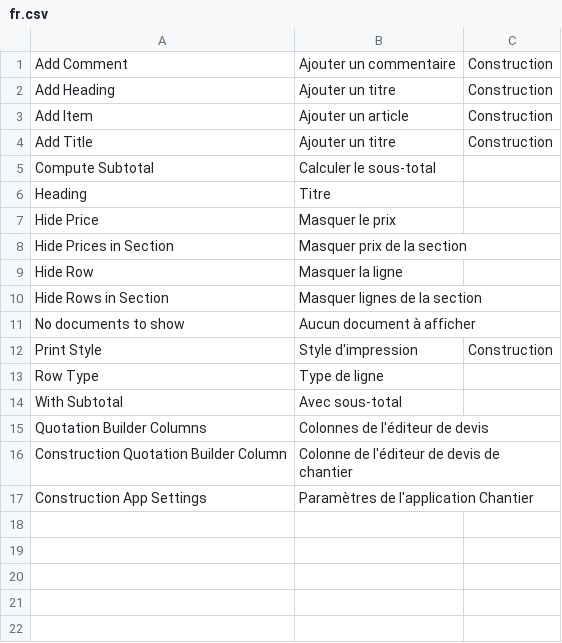
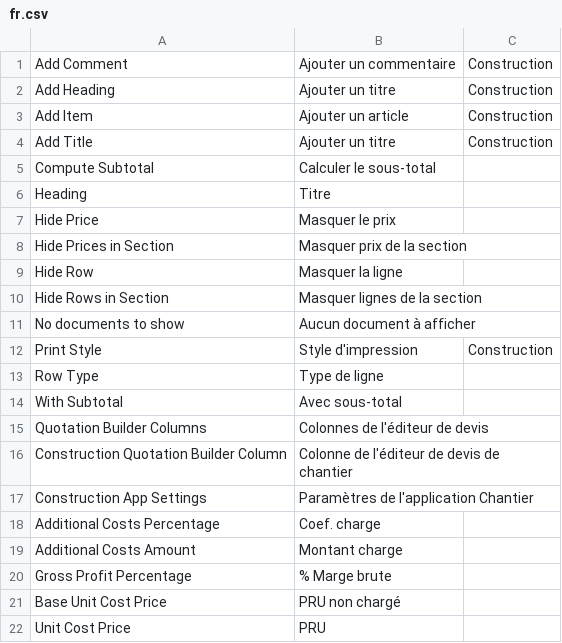
Before and after one commit to Tim-jn/ioi-child-table, a CSV file: construction/translations/fr.csv, drawn as a sheet; the diff names each change by its address in the sheet, - before the commit and + after, or states it on an @@ line.

Commit message:
fix: Translations and columns in item table

```diff
--- a/construction/translations/fr.csv
+++ b/construction/translations/fr.csv
+row 18: Additional Costs Percentage | Coef. charge
+row 19: Additional Costs Amount | Montant charge
+row 20: Gross Profit Percentage | % Marge brute
+row 21: Base Unit Cost Price | PRU non chargé
+row 22: Unit Cost Price | PRU
```
Also changed, not shown: 1 other file.
